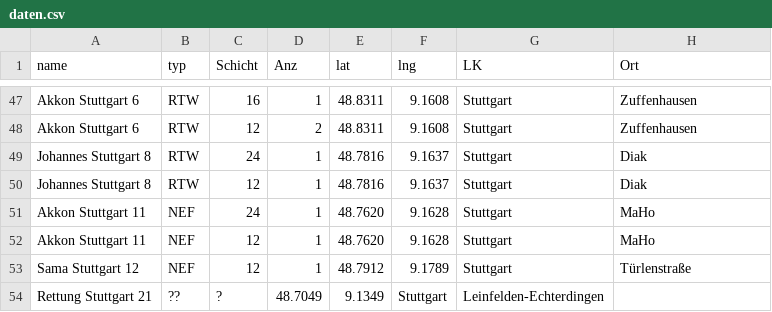
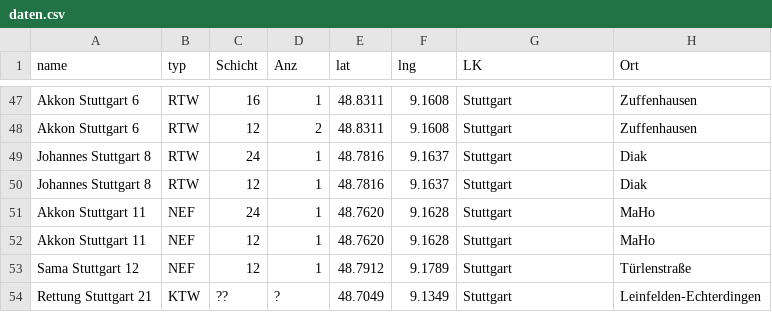
Before and after one commit to LittleT-2/Wachen-Karte, a CSV file: daten.csv, drawn as a sheet; only a part is shown, gaps mark what is left out; removed rows and columns are numbered as before the commit, all else as after; the diff names each change by its address in the sheet, - before the commit and + after, or states it on an @@ line.

Commit message:
Update daten.csv

```diff
--- a/daten.csv
+++ b/daten.csv
-row 54: Rettung Stuttgart 21 | ?? | ? | 48.7049 | 9.1349 | Stuttgart | Leinfelden-Echterdingen
+row 54: Rettung Stuttgart 21 | KTW | ?? | ? | 48.7049 | 9.1349 | Stuttgart | Leinfelden-Echterdingen
```
